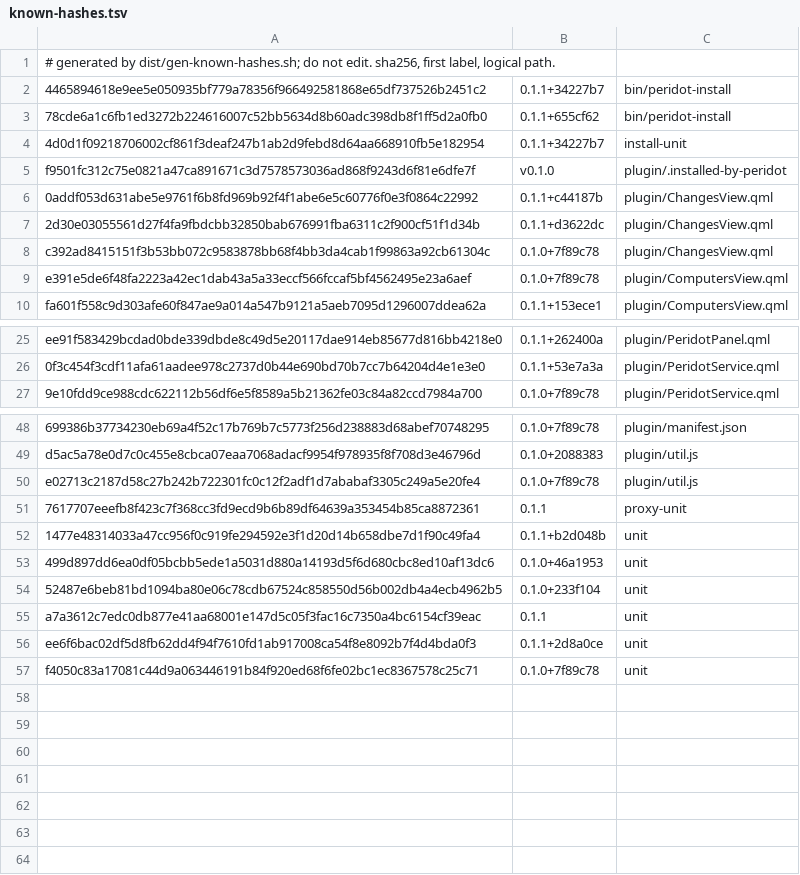
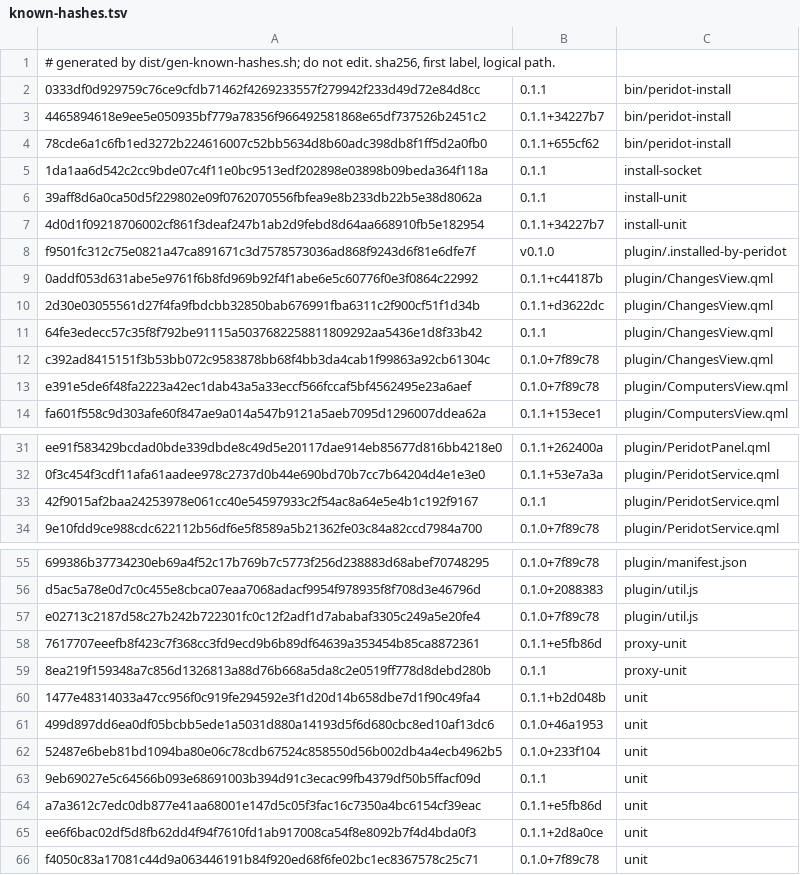
Before and after one commit to derekross/peridot, a TSV file: dist/known-hashes.tsv, drawn as a sheet; only a part is shown, gaps mark what is left out; the diff covers the shown part only.

```diff
--- a/dist/known-hashes.tsv
+++ b/dist/known-hashes.tsv
@@ -1,4 +1,7 @@
 # generated by dist/gen-known-hashes.sh; do not edit. sha256, first label, logical path.
+0333df0d929759c76ce9cfdb71462f4269233557f279942f233d49d72e84d8cc	0.1.1	bin/peridot-install
 4465894618e9ee5e050935bf779a78356f966492581868e65df737526b2451c2	0.1.1+34227b7	bin/peridot-install
 78cde6a1c6fb1ed3272b224616007c52bb5634d8b60adc398db8f1ff5d2a0fb0	0.1.1+655cf62	bin/peridot-install
+1da1aa6d542c2cc9bde07c4f11e0bc9513edf202898e03898b09beda364f118a	0.1.1	install-socket
+39aff8d6a0ca50d5f229802e09f0762070556fbfea9e8b233db22b5e38d8062a	0.1.1	install-unit
 4d0d1f09218706002cf861f3deaf247b1ab2d9febd8d64aa668910fb5e182954	0.1.1+34227b7	install-unit
@@ -7,2 +10,3 @@ f9501fc312c75e0821a47ca891671c3d7578573036ad868f9243d6f81e6dfe7f	v0.1.0	plugin/.
 2d30e03055561d27f4fa9fbdcbb32850bab676991fba6311c2f900cf51f1d34b	0.1.1+d3622dc	plugin/ChangesView.qml
+64fe3edecc57c35f8f792be91115a5037682258811809292aa5436e1d8f33b42	0.1.1	plugin/ChangesView.qml
 c392ad8415151f3b53bb072c9583878bb68f4bb3da4cab1f99863a92cb61304c	0.1.0+7f89c78	plugin/ChangesView.qml
@@ -26,2 +32,3 @@ ee91f583429bcdad0bde339dbde8c49d5e20117dae914eb85677d816bb4218e0	0.1.1+262400a	p
 0f3c454f3cdf11afa61aadee978c2737d0b44e690bd70b7cc7b64204d4e1e3e0	0.1.1+53e7a3a	plugin/PeridotService.qml
+42f9015af2baa24253978e061cc40e54597933c2f54ac8a64e5e4b1c192f9167	0.1.1	plugin/PeridotService.qml
 9e10fdd9ce988cdc622112b56df6e5f8589a5b21362fe03c84a82ccd7984a700	0.1.0+7f89c78	plugin/PeridotService.qml
@@ -50,3 +57,4 @@ d5ac5a78e0d7c0c455e8cbca07eaa7068adacf9954f978935f8f708d3e46796d	0.1.0+2088383	p
 e02713c2187d58c27b242b722301fc0c12f2adf1d7ababaf3305c249a5e20fe4	0.1.0+7f89c78	plugin/util.js
-7617707eeefb8f423c7f368cc3fd9ecd9b6b89df64639a353454b85ca8872361	0.1.1	proxy-unit
+7617707eeefb8f423c7f368cc3fd9ecd9b6b89df64639a353454b85ca8872361	0.1.1+e5fb86d	proxy-unit
+8ea219f159348a7c856d1326813a88d76b668a5da8c2e0519ff778d8debd280b	0.1.1	proxy-unit
 1477e48314033a47cc956f0c919fe294592e3f1d20d14b658dbe7d1f90c49fa4	0.1.1+b2d048b	unit
@@ -54,3 +62,4 @@ e02713c2187d58c27b242b722301fc0c12f2adf1d7ababaf3305c249a5e20fe4	0.1.0+7f89c78	p
 52487e6beb81bd1094ba80e06c78cdb67524c858550d56b002db4a4ecb4962b5	0.1.0+233f104	unit
-a7a3612c7edc0db877e41aa68001e147d5c05f3fac16c7350a4bc6154cf39eac	0.1.1	unit
+9eb69027e5c64566b093e68691003b394d91c3ecac99fb4379df50b5ffacf09d	0.1.1	unit
+a7a3612c7edc0db877e41aa68001e147d5c05f3fac16c7350a4bc6154cf39eac	0.1.1+e5fb86d	unit
 ee6f6bac02df5d8fb62dd4f94f7610fd1ab917008ca54f8e8092b7f4d4bda0f3	0.1.1+2d8a0ce	unit
```
Also changed, not shown: 2 added rows elsewhere in this file, 22 other files.
